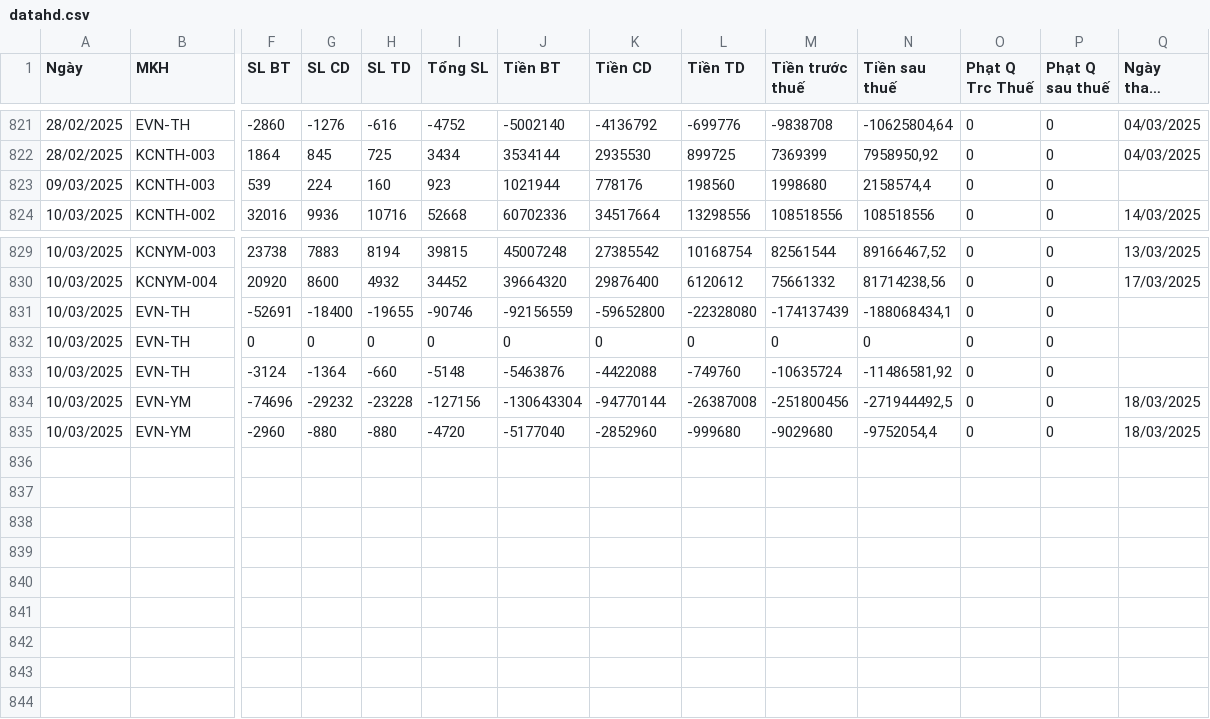
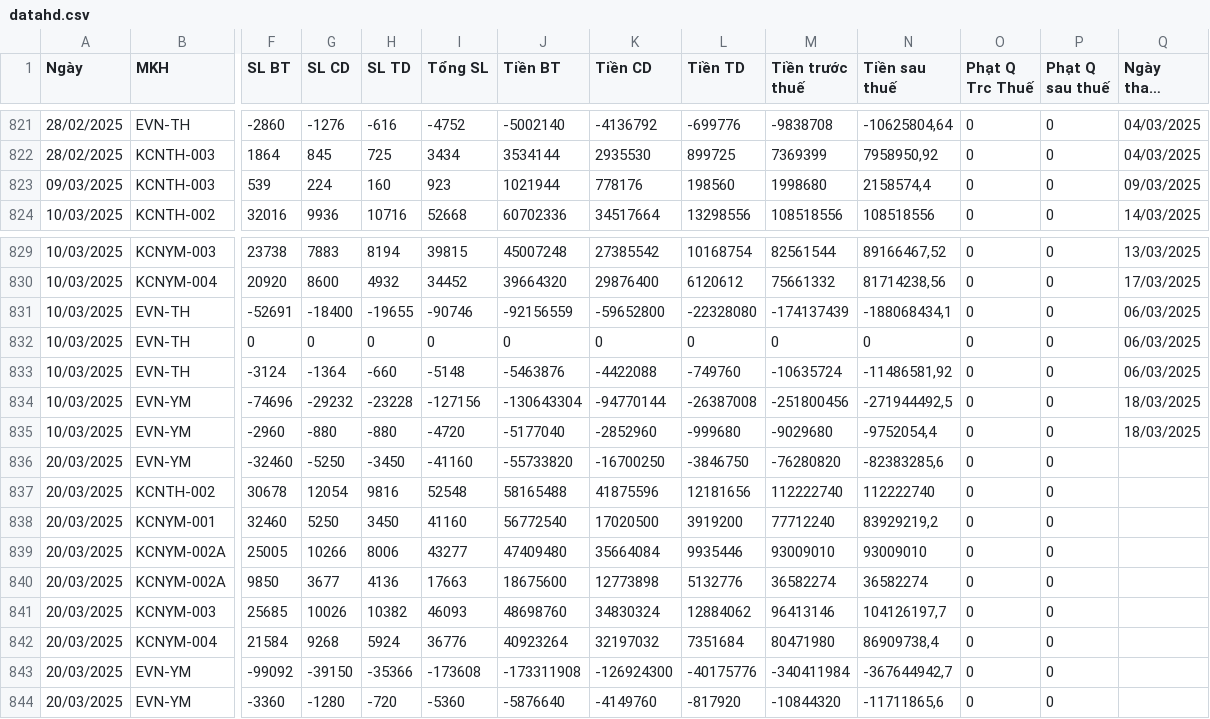
Before and after one commit to Gelex-Electric/GETC, a CSV file: assets/data/datahd.csv, drawn as a sheet; only a part is shown, gaps mark what is left out; long unchanged cells end in …; rows hold the shown columns only; the diff names each change by its address in the sheet, - before the commit and + after, or states it on an @@ line.

Commit message:
Update datahd.csv

```diff
--- a/assets/data/datahd.csv
+++ b/assets/data/datahd.csv
-Q823 (Ngày thanh toán): (empty)
+Q823 (Ngày thanh toán): 09/03/2025
-Q831:Q833 (Ngày thanh toán): (empty)
+Q831:Q833 (Ngày thanh toán): 06/03/2025
+row 836: 20/03/2025 | EVN-YM | -32460 | -5250 | -3450 | -41160 | -55733820 | -16700250 | -3846750 | -76280820 | -82383285,6 | 0 | 0
+row 837: 20/03/2025 | KCNTH-002 | 30678 | 12054 | 9816 | 52548 | 58165488 | 41875596 | 12181656 | 112222740 | 112222740 | 0 | 0
+row 838: 20/03/2025 | KCNYM-001 | 32460 | 5250 | 3450 | 41160 | 56772540 | 17020500 | 3919200 | 77712240 | 83929219,2 | 0 | 0
+row 839: 20/03/2025 | KCNYM-002A | 25005 | 10266 | 8006 | 43277 | 47409480 | 35664084 | 9935446 | 93009010 | 93009010 | 0 | 0
+row 840: 20/03/2025 | KCNYM-002A | 9850 | 3677 | 4136 | 17663 | 18675600 | 12773898 | 5132776 | 36582274 | 36582274 | 0 | 0
+row 841: 20/03/2025 | KCNYM-003 | 25685 | 10026 | 10382 | 46093 | 48698760 | 34830324 | 12884062 | 96413146 | 104126197,7 | 0 | 0
+row 842: 20/03/2025 | KCNYM-004 | 21584 | 9268 | 5924 | 36776 | 40923264 | 32197032 | 7351684 | 80471980 | 86909738,4 | 0 | 0
+row 843: 20/03/2025 | EVN-YM | -99092 | -39150 | -35366 | -173608 | -173311908 | -126924300 | -40175776 | -340411984 | -367644942,7 | 0 | 0
+row 844: 20/03/2025 | EVN-YM | -3360 | -1280 | -720 | -5360 | -5876640 | -4149760 | -817920 | -10844320 | -11711865,6 | 0 | 0
```
